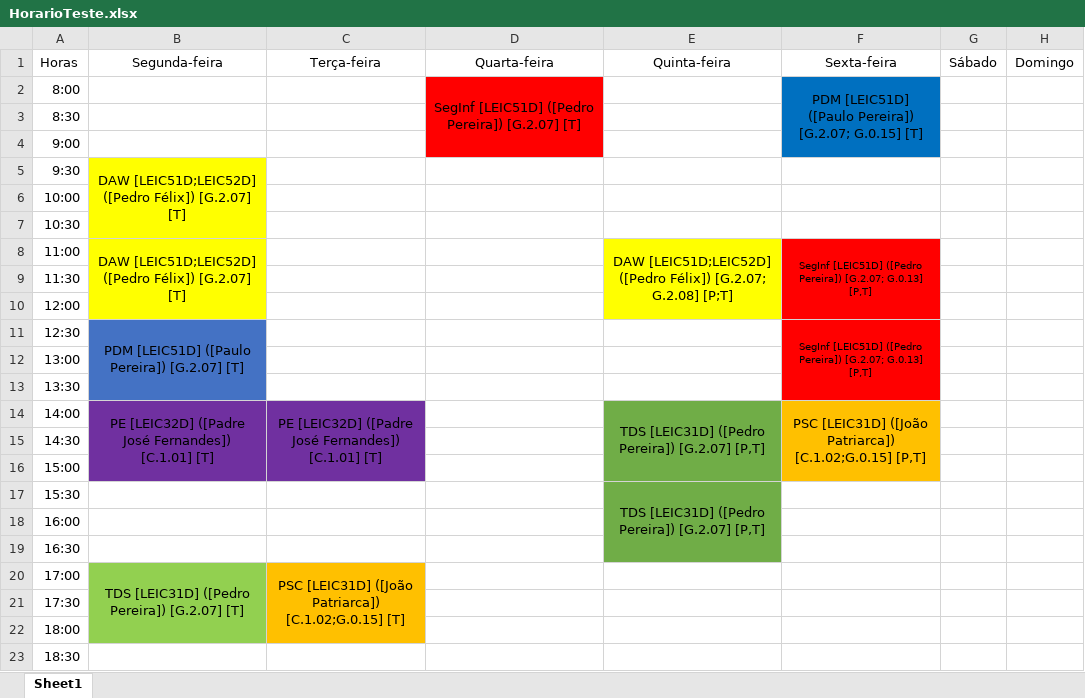
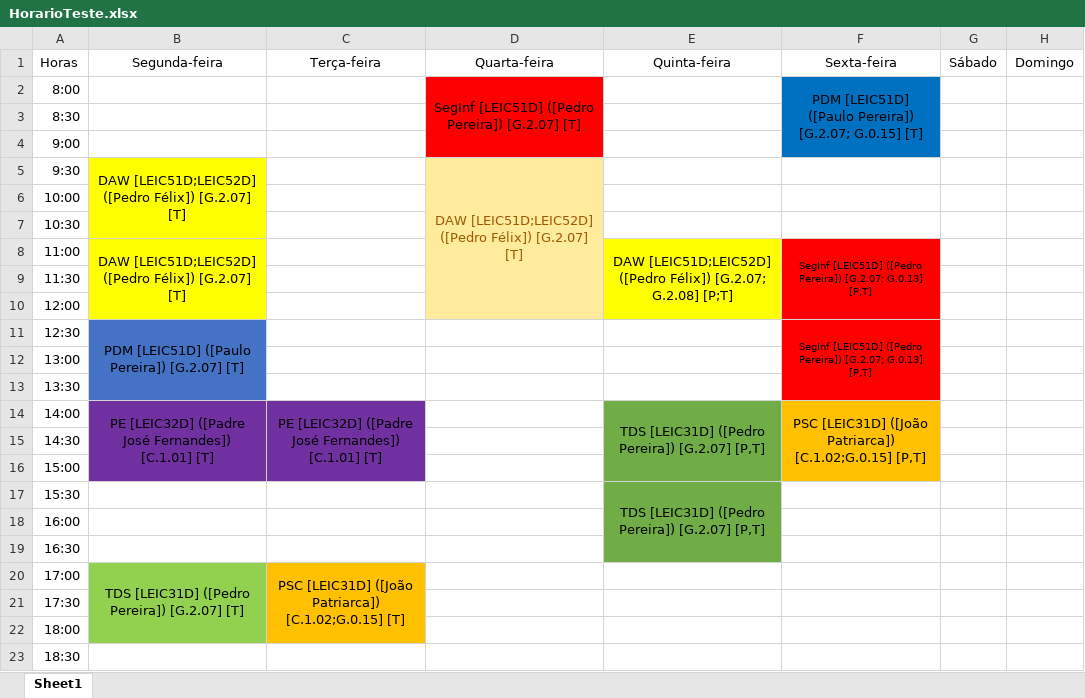
Before and after one commit to NunoAguiar07/SIGMS, an Excel workbook: src/main/resources/HorarioTeste.xlsx, sheet Sheet1, drawn as a sheet; values as stored, in another font and other column widths than the file's, no borders; the diff names each change by its address in the sheet, - before the commit and + after, or states it on an @@ line.

Commit message:
Added: - Function to read and separate information from an excel file created.

```diff
--- a/src/main/resources/HorarioTeste.xlsx (sheet Sheet1)
+++ b/src/main/resources/HorarioTeste.xlsx (sheet Sheet1)
-D5: (empty)
+D5: DAW [LEIC51D;LEIC52D] ([Pedro Félix]) [G.2.07] [T]
-D5:D10 fill: none
+D5:D10 fill: #FFEB9C
+D5:D10 merged
```
Also changed, not shown: 4 other files.
